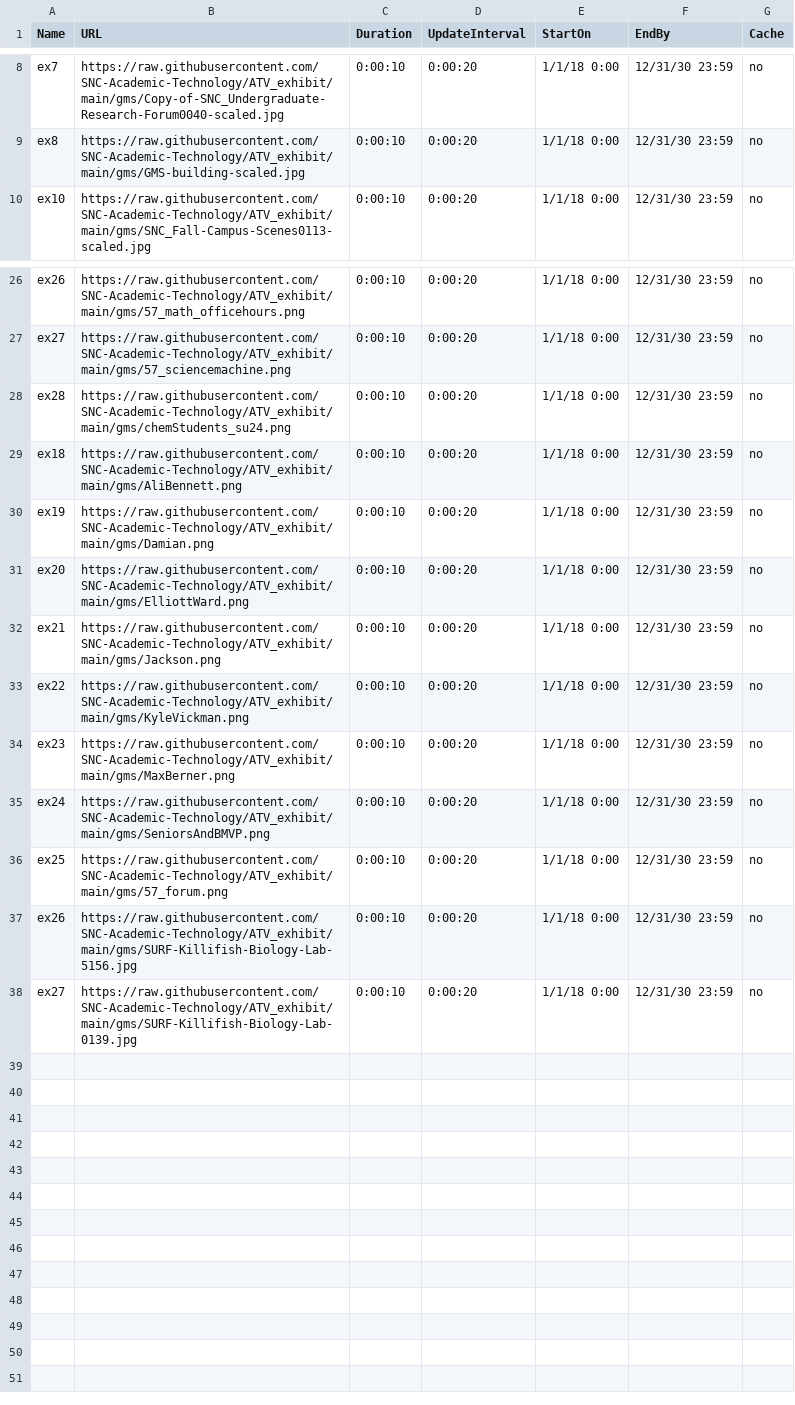
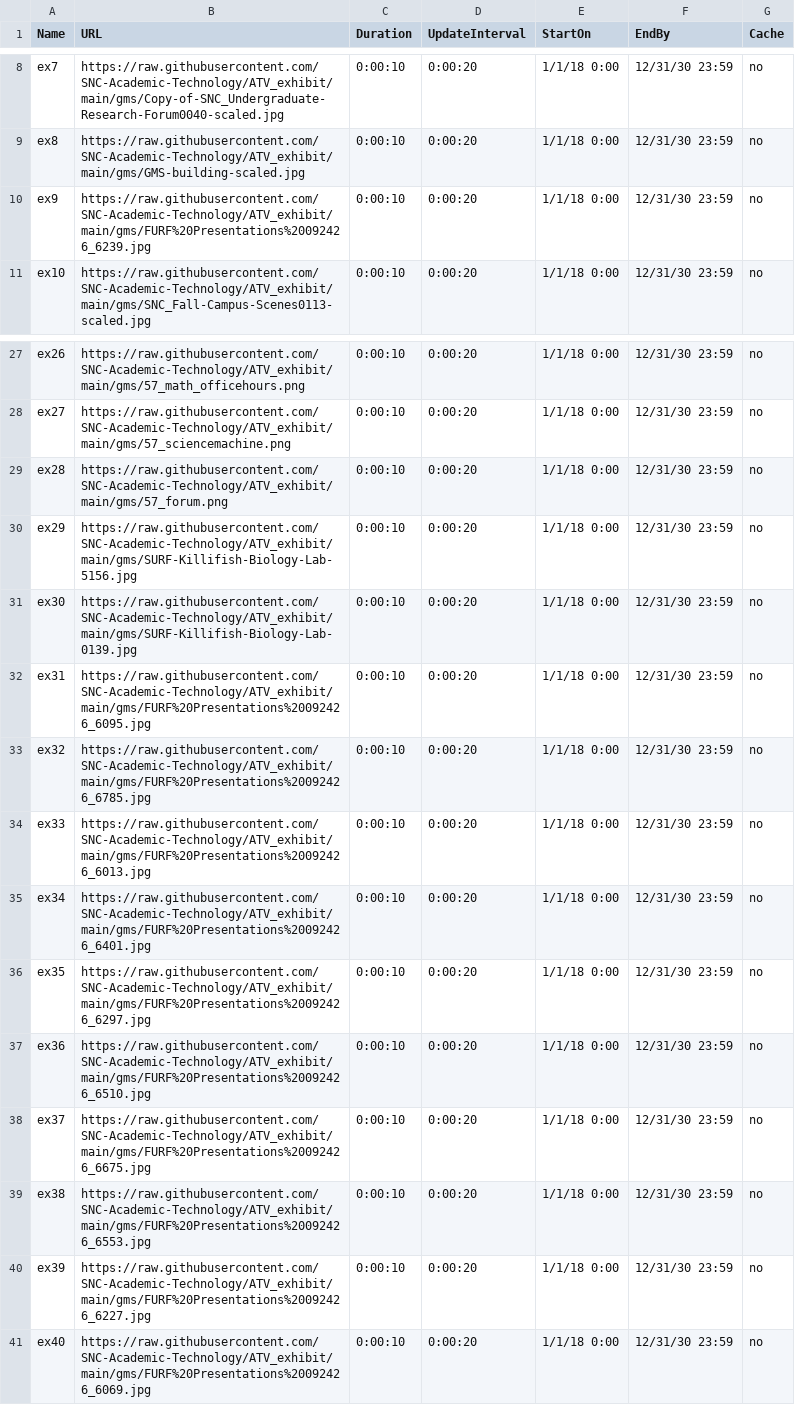
Before and after one commit to SNC-Academic-Technology/ATV_exhibit, a CSV file: gms.csv, drawn as a sheet; only a part is shown, gaps mark what is left out.

Commit message:
Update gms.csv

```diff
--- a/gms.csv
+++ b/gms.csv
@@ -9,2 +9,3 @@ ex7,https://raw.githubusercontent.com/SNC-Academic-Technology/ATV_exhibit/main/g
 ex8,https://raw.githubusercontent.com/SNC-Academic-Technology/ATV_exhibit/main/gms/GMS-building-scaled.jpg,0:00:10,0:00:20,1/1/18 0:00,12/31/30 23:59,no
+ex9,https://raw.githubusercontent.com/SNC-Academic-Technology/ATV_exhibit/main/gms/FURF%20Presentations%20092426_6239.jpg,0:00:10,0:00:20,1/1/18 0:00,12/31/30 23:59,no
 ex10,https://raw.githubusercontent.com/SNC-Academic-Technology/ATV_exhibit/main/gms/SNC_Fall-Campus-Scenes0113-scaled.jpg,0:00:10,0:00:20,1/1/18 0:00,12/31/30 23:59,no
@@ -27,12 +28,14 @@ ex26,https://raw.githubusercontent.com/SNC-Academic-Technology/ATV_exhibit/main/
 ex27,https://raw.githubusercontent.com/SNC-Academic-Technology/ATV_exhibit/main/gms/57_sciencemachine.png,0:00:10,0:00:20,1/1/18 0:00,12/31/30 23:59,no
-ex28,https://raw.githubusercontent.com/SNC-Academic-Technology/ATV_exhibit/main/gms/chemStudents_su24.png,0:00:10,0:00:20,1/1/18 0:00,12/31/30 23:59,no
-ex18,https://raw.githubusercontent.com/SNC-Academic-Technology/ATV_exhibit/main/gms/AliBennett.png,0:00:10,0:00:20,1/1/18 0:00,12/31/30 23:59,no
-ex19,https://raw.githubusercontent.com/SNC-Academic-Technology/ATV_exhibit/main/gms/Damian.png,0:00:10,0:00:20,1/1/18 0:00,12/31/30 23:59,no
-ex20,https://raw.githubusercontent.com/SNC-Academic-Technology/ATV_exhibit/main/gms/ElliottWard.png,0:00:10,0:00:20,1/1/18 0:00,12/31/30 23:59,no
-ex21,https://raw.githubusercontent.com/SNC-Academic-Technology/ATV_exhibit/main/gms/Jackson.png,0:00:10,0:00:20,1/1/18 0:00,12/31/30 23:59,no
-ex22,https://raw.githubusercontent.com/SNC-Academic-Technology/ATV_exhibit/main/gms/KyleVickman.png,0:00:10,0:00:20,1/1/18 0:00,12/31/30 23:59,no
-ex23,https://raw.githubusercontent.com/SNC-Academic-Technology/ATV_exhibit/main/gms/MaxBerner.png,0:00:10,0:00:20,1/1/18 0:00,12/31/30 23:59,no
-ex24,https://raw.githubusercontent.com/SNC-Academic-Technology/ATV_exhibit/main/gms/SeniorsAndBMVP.png,0:00:10,0:00:20,1/1/18 0:00,12/31/30 23:59,no
-ex25,https://raw.githubusercontent.com/SNC-Academic-Technology/ATV_exhibit/main/gms/57_forum.png,0:00:10,0:00:20,1/1/18 0:00,12/31/30 23:59,no
-ex26,https://raw.githubusercontent.com/SNC-Academic-Technology/ATV_exhibit/main/gms/SURF-Killifish-Biology-Lab-5156.jpg,0:00:10,0:00:20,1/1/18 0:00,12/31/30 23:59,no
-ex27,https://raw.githubusercontent.com/SNC-Academic-Technology/ATV_exhibit/main/gms/SURF-Killifish-Biology-Lab-0139.jpg,0:00:10,0:00:20,1/1/18 0:00,12/31/30 23:59,no
+ex28,https://raw.githubusercontent.com/SNC-Academic-Technology/ATV_exhibit/main/gms/57_forum.png,0:00:10,0:00:20,1/1/18 0:00,12/31/30 23:59,no
+ex29,https://raw.githubusercontent.com/SNC-Academic-Technology/ATV_exhibit/main/gms/SURF-Killifish-Biology-Lab-5156.jpg,0:00:10,0:00:20,1/1/18 0:00,12/31/30 23:59,no
+ex30,https://raw.githubusercontent.com/SNC-Academic-Technology/ATV_exhibit/main/gms/SURF-Killifish-Biology-Lab-0139.jpg,0:00:10,0:00:20,1/1/18 0:00,12/31/30 23:59,no
+ex31,https://raw.githubusercontent.com/SNC-Academic-Technology/ATV_exhibit/main/gms/FURF%20Presentations%20092426_6095.jpg,0:00:10,0:00:20,1/1/18 0:00,12/31/30 23:59,no
+ex32,https://raw.githubusercontent.com/SNC-Academic-Technology/ATV_exhibit/main/gms/FURF%20Presentations%20092426_6785.jpg,0:00:10,0:00:20,1/1/18 0:00,12/31/30 23:59,no
+ex33,https://raw.githubusercontent.com/SNC-Academic-Technology/ATV_exhibit/main/gms/FURF%20Presentations%20092426_6013.jpg,0:00:10,0:00:20,1/1/18 0:00,12/31/30 23:59,no
+ex34,https://raw.githubusercontent.com/SNC-Academic-Technology/ATV_exhibit/main/gms/FURF%20Presentations%20092426_6401.jpg,0:00:10,0:00:20,1/1/18 0:00,12/31/30 23:59,no
+ex35,https://raw.githubusercontent.com/SNC-Academic-Technology/ATV_exhibit/main/gms/FURF%20Presentations%20092426_6297.jpg,0:00:10,0:00:20,1/1/18 0:00,12/31/30 23:59,no
+ex36,https://raw.githubusercontent.com/SNC-Academic-Technology/ATV_exhibit/main/gms/FURF%20Presentations%20092426_6510.jpg,0:00:10,0:00:20,1/1/18 0:00,12/31/30 23:59,no
+ex37,https://raw.githubusercontent.com/SNC-Academic-Technology/ATV_exhibit/main/gms/FURF%20Presentations%20092426_6675.jpg,0:00:10,0:00:20,1/1/18 0:00,12/31/30 23:59,no
+ex38,https://raw.githubusercontent.com/SNC-Academic-Technology/ATV_exhibit/main/gms/FURF%20Presentations%20092426_6553.jpg,0:00:10,0:00:20,1/1/18 0:00,12/31/30 23:59,no
+ex39,https://raw.githubusercontent.com/SNC-Academic-Technology/ATV_exhibit/main/gms/FURF%20Presentations%20092426_6227.jpg,0:00:10,0:00:20,1/1/18 0:00,12/31/30 23:59,no
+ex40,https://raw.githubusercontent.com/SNC-Academic-Technology/ATV_exhibit/main/gms/FURF%20Presentations%20092426_6069.jpg,0:00:10,0:00:20,1/1/18 0:00,12/31/30 23:59,no
```
